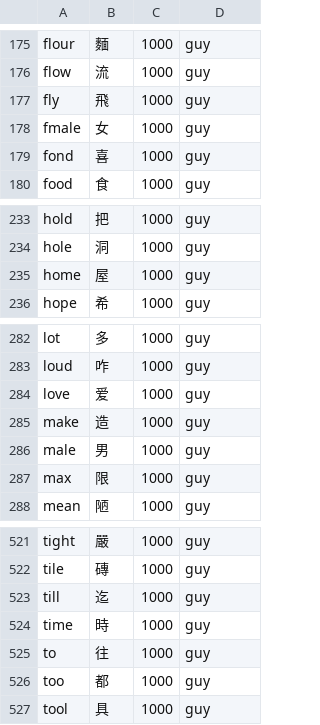
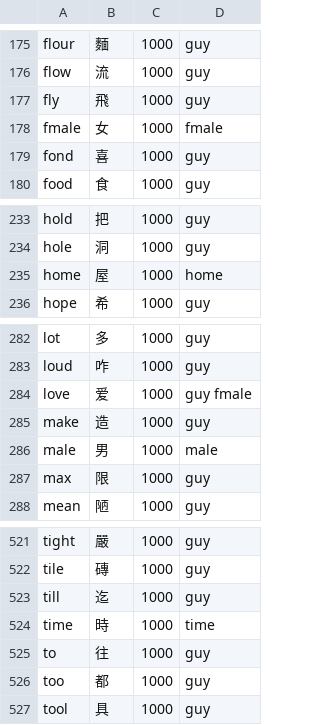
Before and after one commit to bclark27/SylSpeak, a CSV file: vocab.csv, drawn as a sheet; only a part is shown, gaps mark what is left out.

```diff
--- a/vocab.csv
+++ b/vocab.csv
@@ -177,3 +177,3 @@ flow,流,1000,guy
 fly,飛,1000,guy
-fmale,女,1000,guy
+fmale,女,1000,fmale
 fond,喜,1000,guy
@@ -234,3 +234,3 @@ hold,把,1000,guy
 hole,洞,1000,guy
-home,屋,1000,guy
+home,屋,1000,home
 hope,希,1000,guy
@@ -283,5 +283,5 @@ lot,多,1000,guy
 loud,咋,1000,guy
-love,爱,1000,guy
+love,爱,1000,guy fmale
 make,造,1000,guy
-male,男,1000,guy
+male,男,1000,male
 max,限,1000,guy
@@ -523,3 +523,3 @@ tile,磚,1000,guy
 till,迄,1000,guy
-time,時,1000,guy
+time,時,1000,time
 to,往,1000,guy
```
Also changed, not shown: 2 other files.
